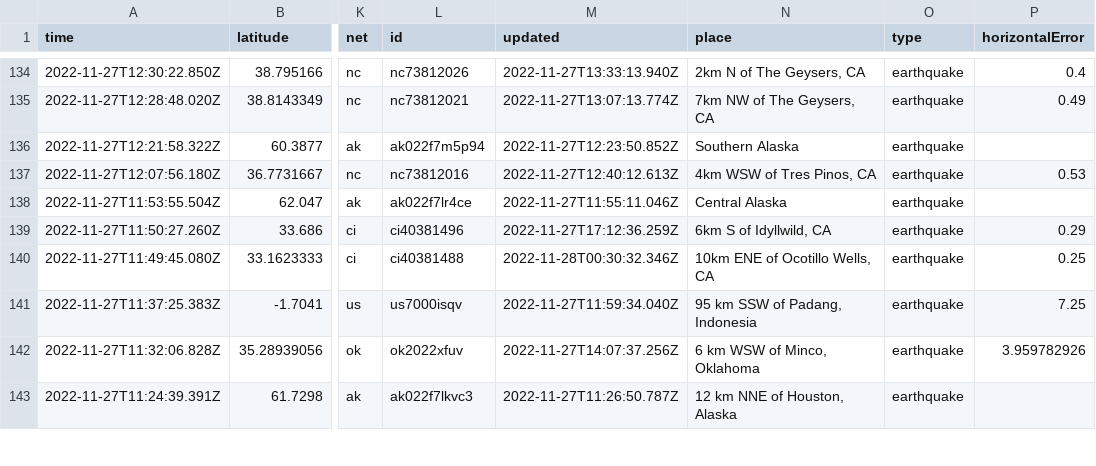
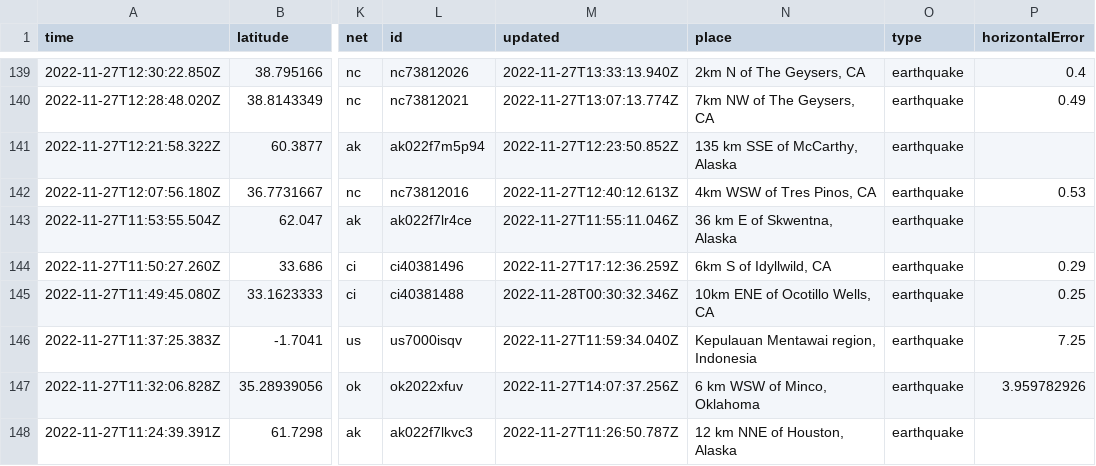
Before and after one commit to katielicari/nicar22-github-action, a CSV file: usgs_current.csv, drawn as a sheet; only a part is shown, gaps mark what is left out; addresses are those after the commit; the diff covers the shown part only; the diff names each change by its address in the sheet, - before the commit and + after, or states it on an @@ line.

```diff
--- a/usgs_current.csv
+++ b/usgs_current.csv
-N141 (place): Southern Alaska
+N141 (place): 135 km SSE of McCarthy, Alaska
-N143 (place): Central Alaska
+N143 (place): 36 km E of Skwentna, Alaska
-N146 (place): 95 km SSW of Padang, Indonesia
+N146 (place): Kepulauan Mentawai region, Indonesia
```
Also changed, not shown: 5 added rows, 1 removed row and 26 edited cells elsewhere in this file.
